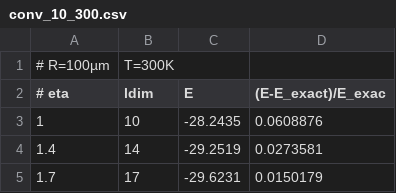
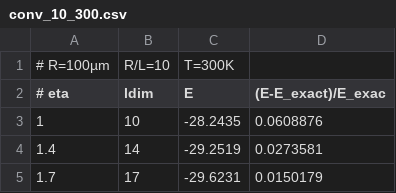
Before and after one commit to michael-hartmann/caps, a CSV file: data/convergence/conv_10_300.csv, drawn as a sheet; only a part is shown.

```diff
--- a/data/convergence/conv_10_300.csv
+++ b/data/convergence/conv_10_300.csv
@@ -1,2 +1,2 @@
-# R=100µm, T=300K
+# R=100µm, R/L=10, T=300K
 # eta, ldim, E, (E-E_exact)/E_exac
```
Also changed, not shown: data/convergence/conv_100_0.csv, data/convergence/conv_100_300.csv, 6 other files.
